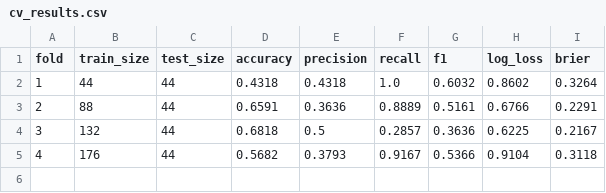
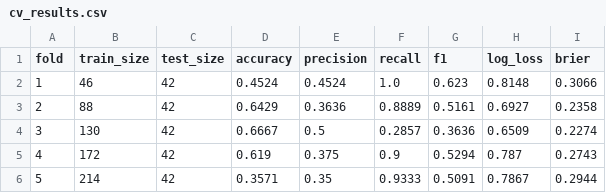
Before and after one commit to westonperkins/polymarket_bot, a CSV file: ml/output/cv_results.csv, drawn as a sheet.

```diff
--- a/ml/output/cv_results.csv
+++ b/ml/output/cv_results.csv
@@ -1,5 +1,6 @@
 fold,train_size,test_size,accuracy,precision,recall,f1,log_loss,brier
-1,44,44,0.4318,0.4318,1.0,0.6032,0.8602,0.3264
-2,88,44,0.6591,0.3636,0.8889,0.5161,0.6766,0.2291
-3,132,44,0.6818,0.5,0.2857,0.3636,0.6225,0.2167
-4,176,44,0.5682,0.3793,0.9167,0.5366,0.9104,0.3118
+1,46,42,0.4524,0.4524,1.0,0.623,0.8148,0.3066
+2,88,42,0.6429,0.3636,0.8889,0.5161,0.6927,0.2358
+3,130,42,0.6667,0.5,0.2857,0.3636,0.6509,0.2274
+4,172,42,0.619,0.375,0.9,0.5294,0.787,0.2743
+5,214,42,0.3571,0.35,0.9333,0.5091,0.7867,0.2944
```
Also changed, not shown: ml/output/feature_importance.csv, ml/output/gate_feature_importance.csv, 5 other files.
